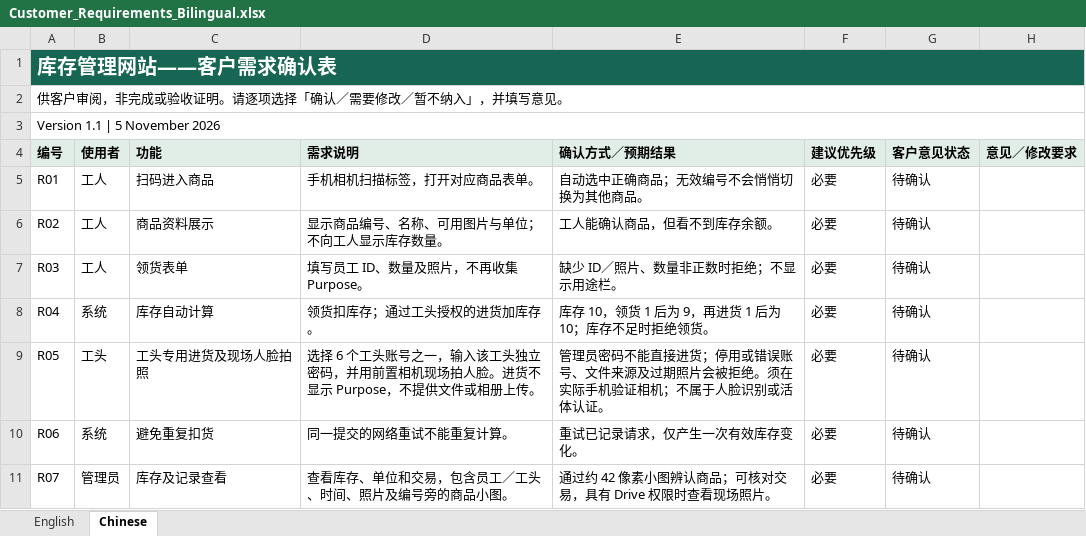
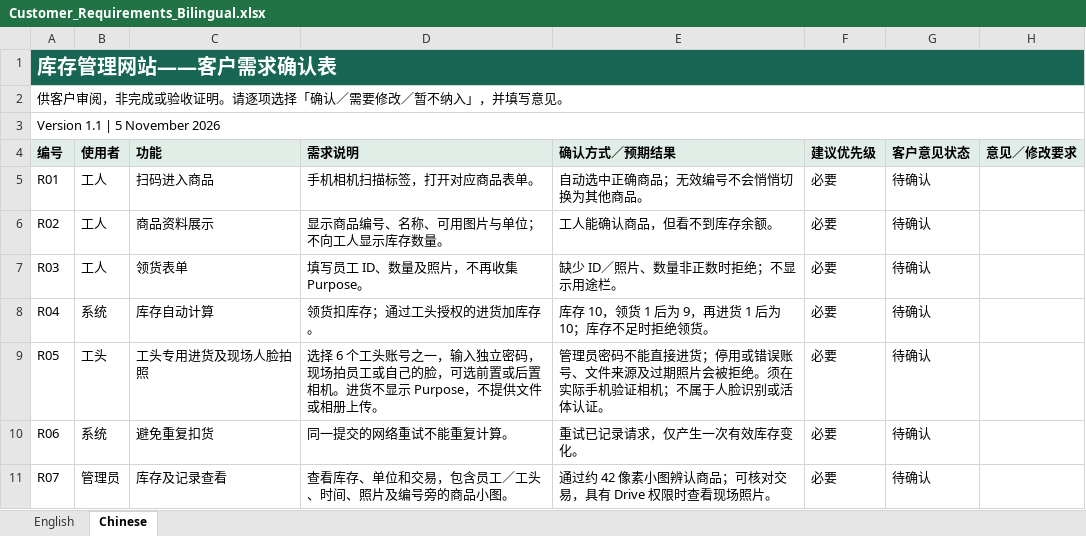
Before and after one commit to ene4583-oss/Qr-Code, an Excel workbook: docs/customer-requirements/Customer_Requirements_Bilingual.xlsx, sheet Chinese, drawn as a sheet; only a part is shown; values as stored, in another font and other column widths than the file's, no borders; the diff names each change by its address in the sheet, - before the commit and + after, or states it on an @@ line.

```diff
--- a/docs/customer-requirements/Customer_Requirements_Bilingual.xlsx (sheet Chinese)
+++ b/docs/customer-requirements/Customer_Requirements_Bilingual.xlsx (sheet Chinese)
-D9 (需求说明): …一，输入该工头独立密码，并用前置相机现场拍人脸。进货不…
+D9 (需求说明): …一，输入独立密码，现场拍员工或自己的脸，可选前置或后置相机。进货不…
```
Also changed, not shown: sheet English, 9 other files.
